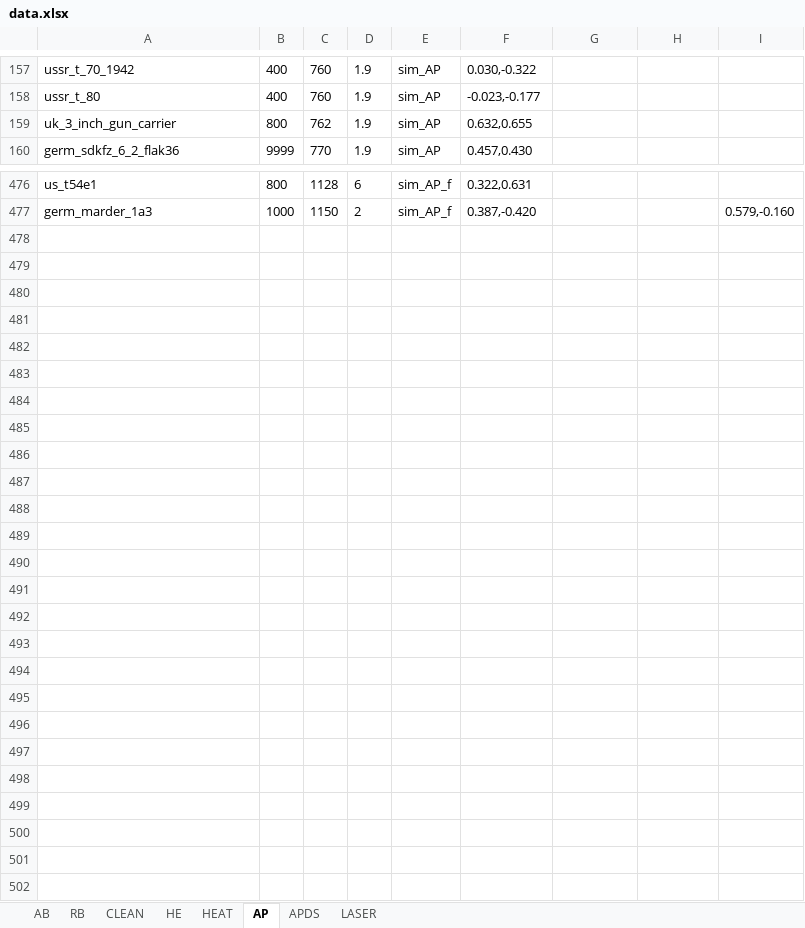
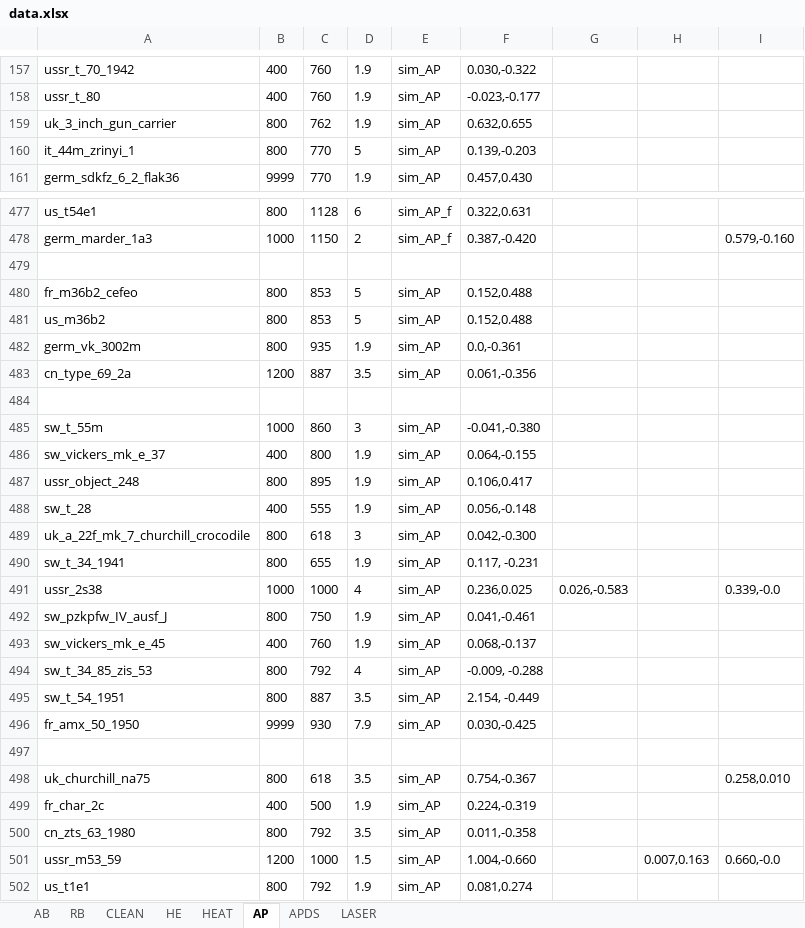
Before and after one commit to ShubbeLeontij/sightgenerator, an Excel workbook: data.xlsx, sheet AP, drawn as a sheet; only a part is shown, gaps mark what is left out; values as stored, in another font and other column widths than the file's, no borders; the diff covers the shown part only; the diff names each change by its address in the sheet, - before the commit and + after, or states it on an @@ line.

```diff
--- a/data.xlsx (sheet AP)
+++ b/data.xlsx (sheet AP)
+row 160: it_44m_zrinyi_1 | 800 | 770 | 5 | sim_AP | 0.139,-0.203
+row 479: (empty)
+row 480: fr_m36b2_cefeo | 800 | 853 | 5 | sim_AP | 0.152,0.488
+row 481: us_m36b2 | 800 | 853 | 5 | sim_AP | 0.152,0.488
+row 482: germ_vk_3002m | 800 | 935 | 1.9 | sim_AP | 0.0,-0.361
+row 483: cn_type_69_2a | 1200 | 887 | 3.5 | sim_AP | 0.061,-0.356
+row 484: (empty)
+row 485: sw_t_55m | 1000 | 860 | 3 | sim_AP | -0.041,-0.380
+row 486: sw_vickers_mk_e_37 | 400 | 800 | 1.9 | sim_AP | 0.064,-0.155
+row 487: ussr_object_248 | 800 | 895 | 1.9 | sim_AP | 0.106,0.417
+row 488: sw_t_28 | 400 | 555 | 1.9 | sim_AP | 0.056,-0.148
+row 489: uk_a_22f_mk_7_churchill_crocodile | 800 | 618 | 3 | sim_AP | 0.042,-0.300
+row 490: sw_t_34_1941 | 800 | 655 | 1.9 | sim_AP | 0.117, -0.231
+row 491: ussr_2s38 | 1000 | 1000 | 4 | sim_AP | 0.236,0.025 | 0.026,-0.583 |  | 0.339,-0.0
+row 492: sw_pzkpfw_IV_ausf_J | 800 | 750 | 1.9 | sim_AP | 0.041,-0.461
+row 493: sw_vickers_mk_e_45 | 400 | 760 | 1.9 | sim_AP | 0.068,-0.137
+row 494: sw_t_34_85_zis_53 | 800 | 792 | 4 | sim_AP | -0.009, -0.288
+row 495: sw_t_54_1951 | 800 | 887 | 3.5 | sim_AP | 2.154, -0.449
+row 496: fr_amx_50_1950 | 9999 | 930 | 7.9 | sim_AP | 0.030,-0.425
+row 497: (empty)
+row 498: uk_churchill_na75 | 800 | 618 | 3.5 | sim_AP | 0.754,-0.367 |  |  | 0.258,0.010
+row 499: fr_char_2c | 400 | 500 | 1.9 | sim_AP | 0.224,-0.319
+row 500: cn_zts_63_1980 | 800 | 792 | 3.5 | sim_AP | 0.011,-0.358
+row 501: ussr_m53_59 | 1200 | 1000 | 1.5 | sim_AP | 1.004,-0.660 |  | 0.007,0.163 | 0.660,-0.0
+row 502: us_t1e1 | 800 | 792 | 1.9 | sim_AP | 0.081,0.274
```
Also changed, not shown: 4 edited cells elsewhere in this sheet, sheet RB, sheet AB, sheet CLEAN, sheet HEAT, sheet APDS, sheet LASER, 1 more sheet, 13 other files.
